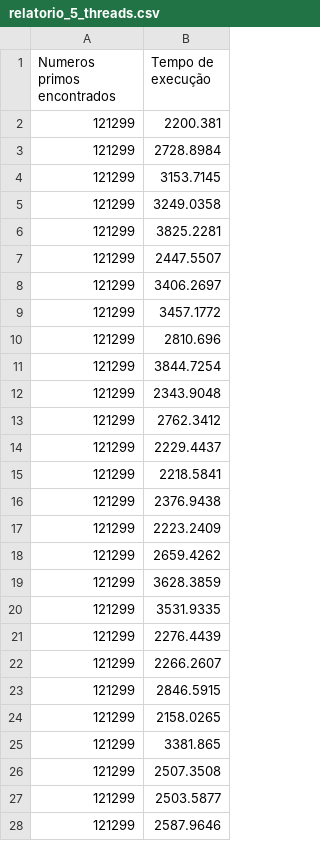
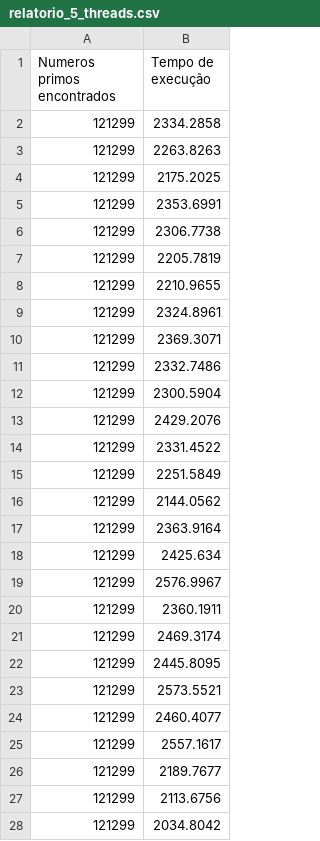
Before and after one commit to Erikfernandoms/CC7261_AtividadeSpeedUp, a CSV file: relatorios/relatorio_5_threads.csv, drawn as a sheet; only a part is shown; the diff covers the shown part only.

```diff
--- a/relatorios/relatorio_5_threads.csv
+++ b/relatorios/relatorio_5_threads.csv
@@ -1,28 +1,28 @@
 Numeros primos encontrados,Tempo de execução
-121299,2200.381
-121299,2728.8984
-121299,3153.7145
-121299,3249.0358
-121299,3825.2281
-121299,2447.5507
-121299,3406.2697
-121299,3457.1772
-121299,2810.696
-121299,3844.7254
-121299,2343.9048
-121299,2762.3412
-121299,2229.4437
-121299,2218.5841
-121299,2376.9438
-121299,2223.2409
-121299,2659.4262
-121299,3628.3859
-121299,3531.9335
-121299,2276.4439
-121299,2266.2607
-121299,2846.5915
-121299,2158.0265
-121299,3381.865
-121299,2507.3508
-121299,2503.5877
-121299,2587.9646
+121299,2334.2858
+121299,2263.8263
+121299,2175.2025
+121299,2353.6991
+121299,2306.7738
+121299,2205.7819
+121299,2210.9655
+121299,2324.8961
+121299,2369.3071
+121299,2332.7486
+121299,2300.5904
+121299,2429.2076
+121299,2331.4522
+121299,2251.5849
+121299,2144.0562
+121299,2363.9164
+121299,2425.634
+121299,2576.9967
+121299,2360.1911
+121299,2469.3174
+121299,2445.8095
+121299,2573.5521
+121299,2460.4077
+121299,2557.1617
+121299,2189.7677
+121299,2113.6756
+121299,2034.8042
```
Also changed, not shown: 23 edited cells elsewhere in this file, relatorios/relatorio_500_threads.csv, relatorios/relatorio_simples.csv, 2 other files.
